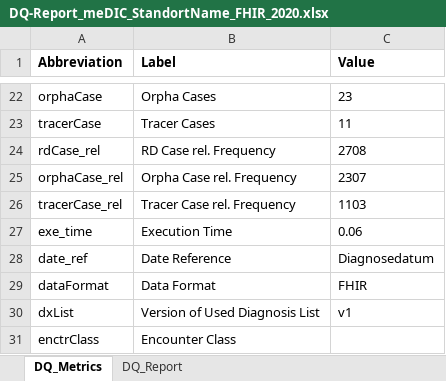
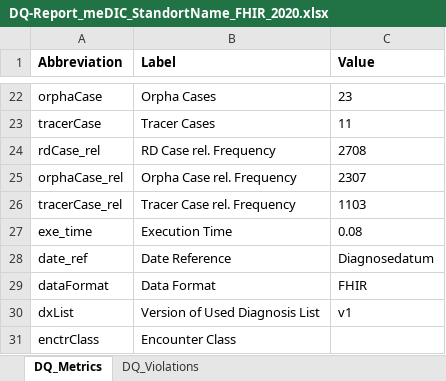
Before and after one commit to KaisTahar/cordDqChecker-MIM, an Excel workbook: Local/Data/Export/DQ-Report_meDIC_StandortName_FHIR_2020.xlsx, sheet DQ_Metrics, drawn as a sheet; only a part is shown, gaps mark what is left out; values as stored, in another font and other column widths than the file's, no borders; the diff names each change by its address in the sheet, - before the commit and + after, or states it on an @@ line.

Commit message:
edit report name

```diff
--- a/Local/Data/Export/DQ-Report_meDIC_StandortName_FHIR_2020.xlsx (sheet DQ_Metrics)
+++ b/Local/Data/Export/DQ-Report_meDIC_StandortName_FHIR_2020.xlsx (sheet DQ_Metrics)
-sheet tab: DQ_Report
+sheet tab: DQ_Violations
-C27 (Value): 0.06
+C27 (Value): 0.08
```
Also changed, not shown: 1 other file.
